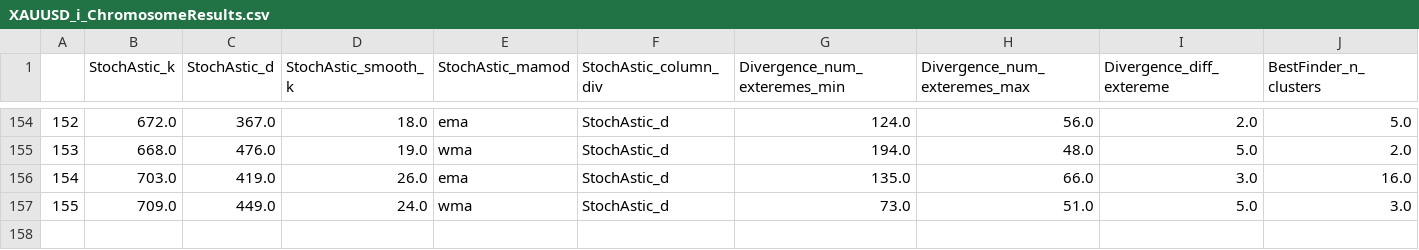
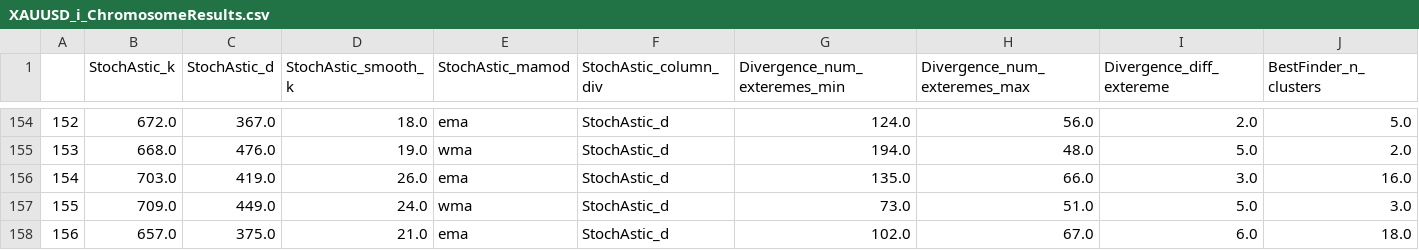
Before and after one commit to Mehrshad-Sorena/ShadBot, a CSV file: src/indicators/StochAstic/GeneticLearning_DB/elites/primary/sell/XAUUSD_i_ChromosomeResults.csv, drawn as a sheet; only a part is shown, gaps mark what is left out; rows hold the shown columns only; the diff names each change by its address in the sheet, - before the commit and + after, or states it on an @@ line.

```diff
--- a/src/indicators/StochAstic/GeneticLearning_DB/elites/primary/sell/XAUUSD_i_ChromosomeResults.csv
+++ b/src/indicators/StochAstic/GeneticLearning_DB/elites/primary/sell/XAUUSD_i_ChromosomeResults.csv
+row 158: 156 | 657.0 | 375.0 | 21.0 | ema | StochAstic_d | 102.0 | 67.0 | 6.0 | 18.0
```
Also changed, not shown: src/indicators/MACD/GeneticLearning_DB/elites/primary/sell/XAUUSD_i_ChromosomeResults.csv, src/indicators/MACD/GeneticLearning_DB/elites/primary/sell/XAUUSD_i_LearningResults.csv, 7 other files.
